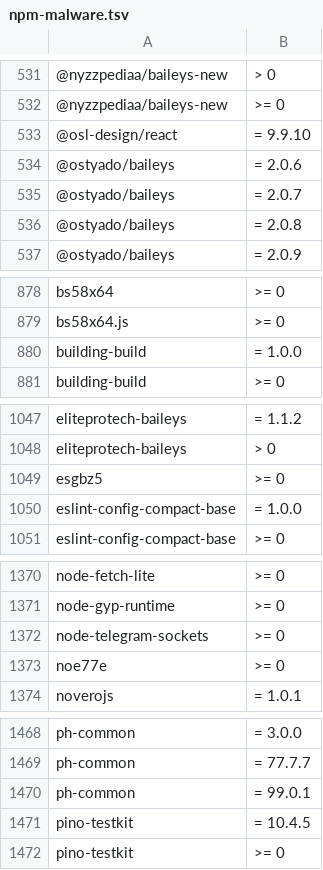
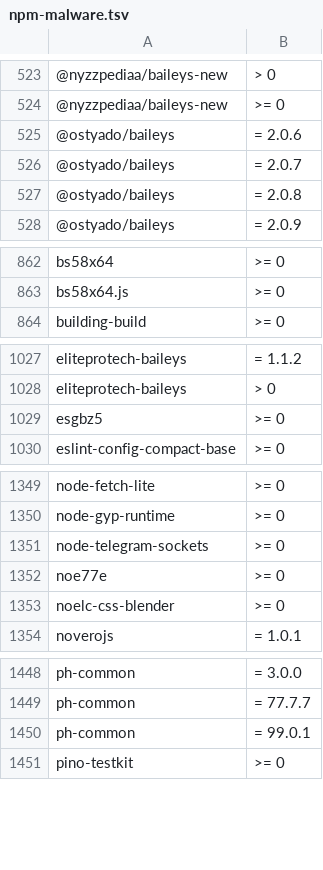
Before and after one commit to OnyxynO/plugin-claude-npm-bun-guard, a TSV file: data/npm-malware.tsv, drawn as a sheet; only a part is shown, gaps mark what is left out; the diff covers the shown part only.

```diff
--- a/data/npm-malware.tsv
+++ b/data/npm-malware.tsv
@@ -532,3 +524,2 @@
 @nyzzpediaa/baileys-new	>= 0
-@osl-design/react	= 9.9.10
 @ostyado/baileys	= 2.0.6
@@ -879,3 +863,2 @@ bs58x64	>= 0
 bs58x64.js	>= 0
-building-build	= 1.0.0
 building-build	>= 0
@@ -1049,3 +1029,2 @@ eliteprotech-baileys	> 0
 esgbz5	>= 0
-eslint-config-compact-base	= 1.0.0
 eslint-config-compact-base	>= 0
@@ -1373,2 +1352,3 @@ node-telegram-sockets	>= 0
 noe77e	>= 0
+noelc-css-blender	>= 0
 noverojs	= 1.0.1
@@ -1470,3 +1450,2 @@ ph-common	= 77.7.7
 ph-common	= 99.0.1
-pino-testkit	= 10.4.5
 pino-testkit	>= 0
```
Also changed, not shown: 3 added rows and 25 removed rows elsewhere in this file.
